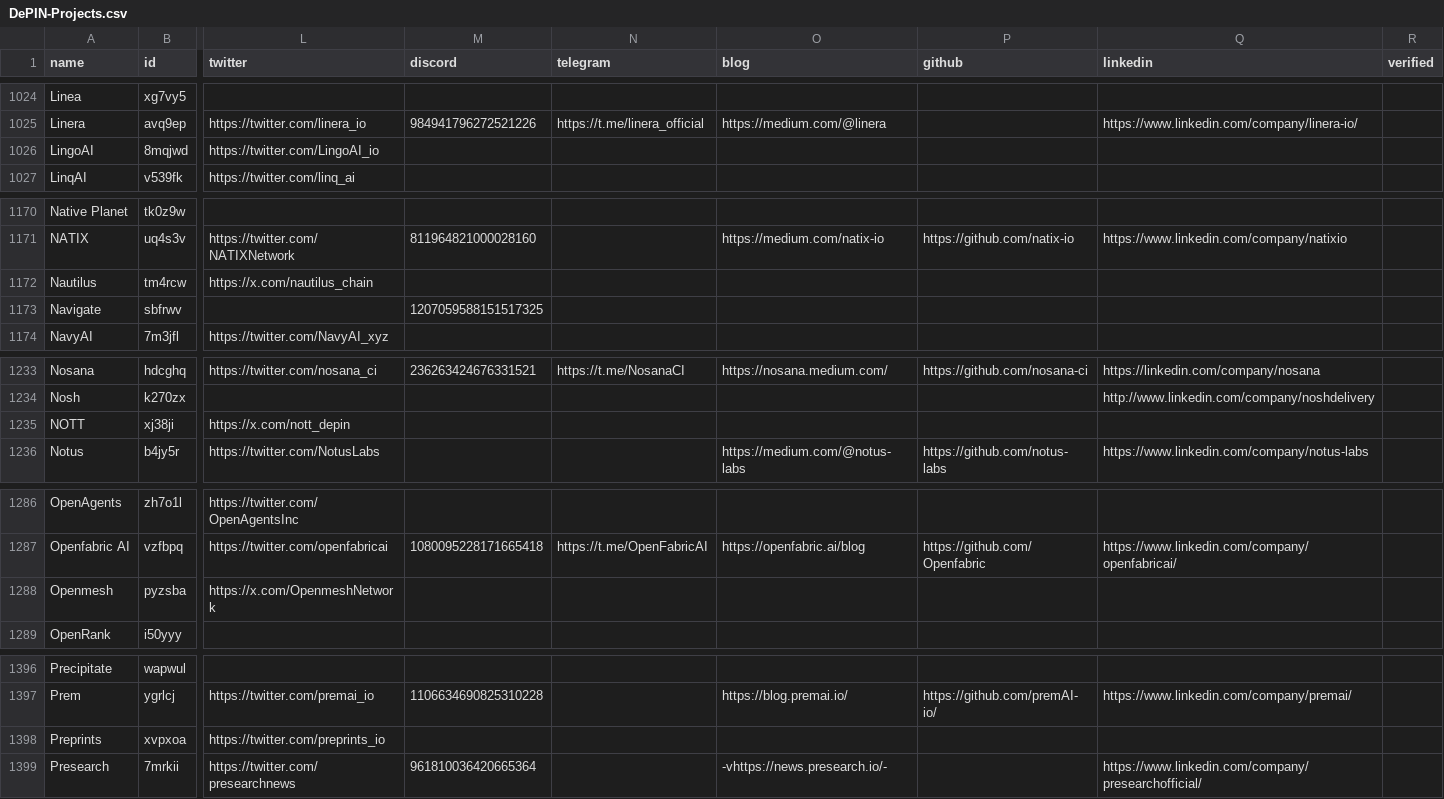
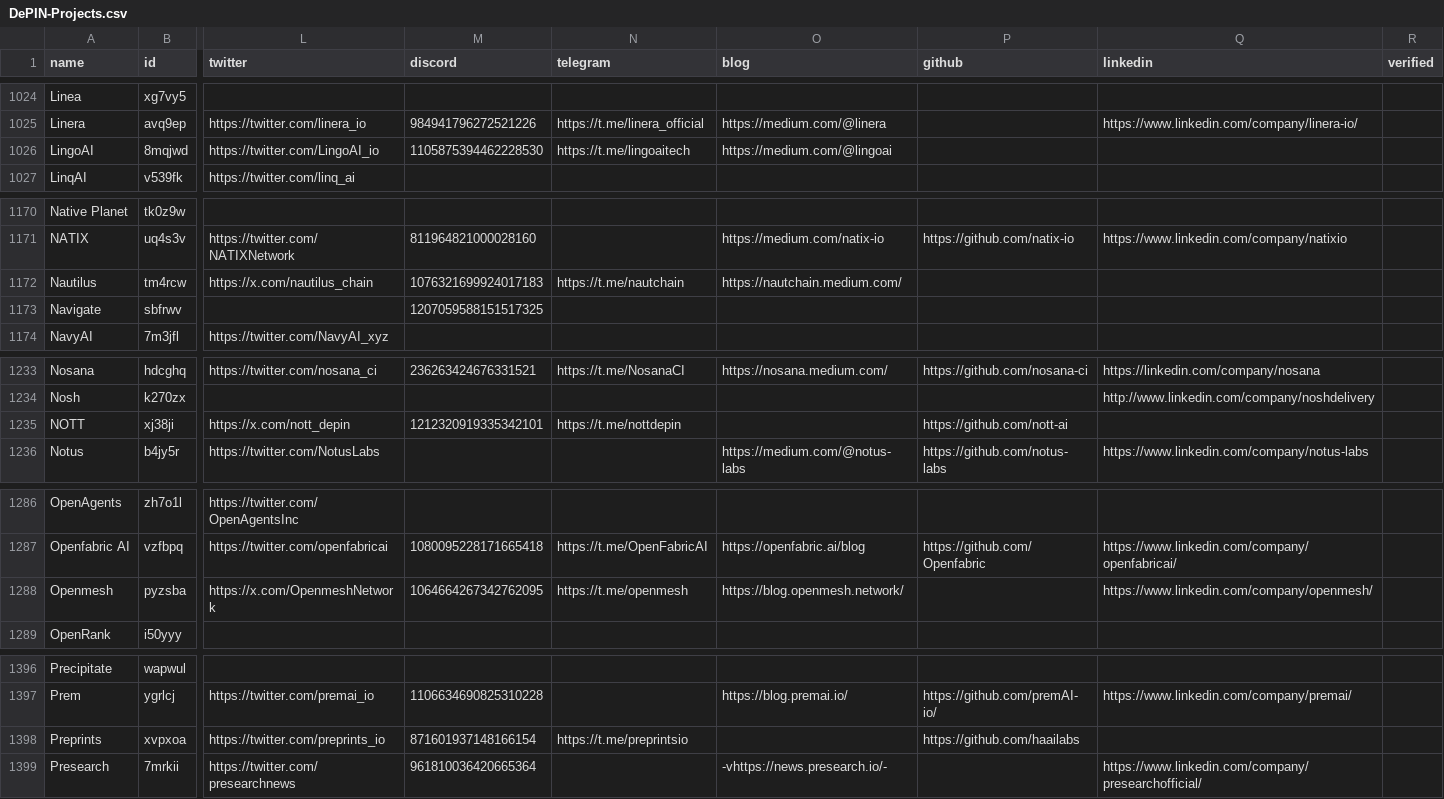
Before and after one commit to ev3-team/adapters, a CSV file: scripts/data/DePIN-Projects.csv, drawn as a sheet; only a part is shown, gaps mark what is left out; the diff covers the shown part only; the diff names each change by its address in the sheet, - before the commit and + after, or states it on an @@ line.

```diff
--- a/scripts/data/DePIN-Projects.csv
+++ b/scripts/data/DePIN-Projects.csv
-M1026 (discord): (empty)
+M1026 (discord): 1105875394462228530
-N1026 (telegram): (empty)
+N1026 (telegram): https://t.me/lingoaitech
-O1026 (blog): (empty)
+O1026 (blog): https://medium.com/@lingoai
-M1172 (discord): (empty)
+M1172 (discord): 1076321699924017183
-N1172 (telegram): (empty)
+N1172 (telegram): https://t.me/nautchain
-O1172 (blog): (empty)
+O1172 (blog): https://nautchain.medium.com/
-M1235 (discord): (empty)
+M1235 (discord): 1212320919335342101
-N1235 (telegram): (empty)
+N1235 (telegram): https://t.me/nottdepin
-P1235 (github): (empty)
+P1235 (github): https://github.com/nott-ai
-M1288 (discord): (empty)
+M1288 (discord): 1064664267342762095
-N1288 (telegram): (empty)
+N1288 (telegram): https://t.me/openmesh
-O1288 (blog): (empty)
+O1288 (blog): https://blog.openmesh.network/
-Q1288 (linkedin): (empty)
+Q1288 (linkedin): https://www.linkedin.com/company/openmesh/
-M1398 (discord): (empty)
+M1398 (discord): 871601937148166154
-N1398 (telegram): (empty)
+N1398 (telegram): https://t.me/preprintsio
-P1398 (github): (empty)
+P1398 (github): https://github.com/haailabs
```
Also changed, not shown: 1 added row and 46 edited cells elsewhere in this file, scripts/data/DePIN-Projects-Dune.csv.
